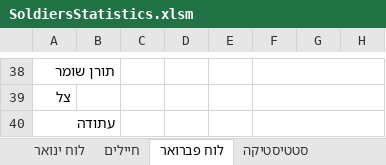
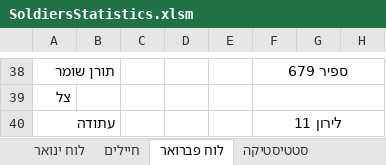
Before and after one commit to YuvalAlf/Duty-Table, an Excel workbook: SoldiersStatistics.xlsm, sheet לוח פברואר, drawn as a sheet; only a part is shown, gaps mark what is left out; values as stored, in another font and other column widths than the file's, no borders; the diff covers the shown part only; the diff names each change by its address in the sheet, - before the commit and + after, or states it on an @@ line.

```diff
--- a/SoldiersStatistics.xlsm (sheet לוח פברואר)
+++ b/SoldiersStatistics.xlsm (sheet לוח פברואר)
-F38: (empty)
+F38: ספיר 679
-F40: (empty)
+F40: לירון 11
```
Also changed, not shown: 19 edited cells elsewhere in this sheet, sheet חיילים, sheet סטטיסטיקה, formulas that keep their value.
